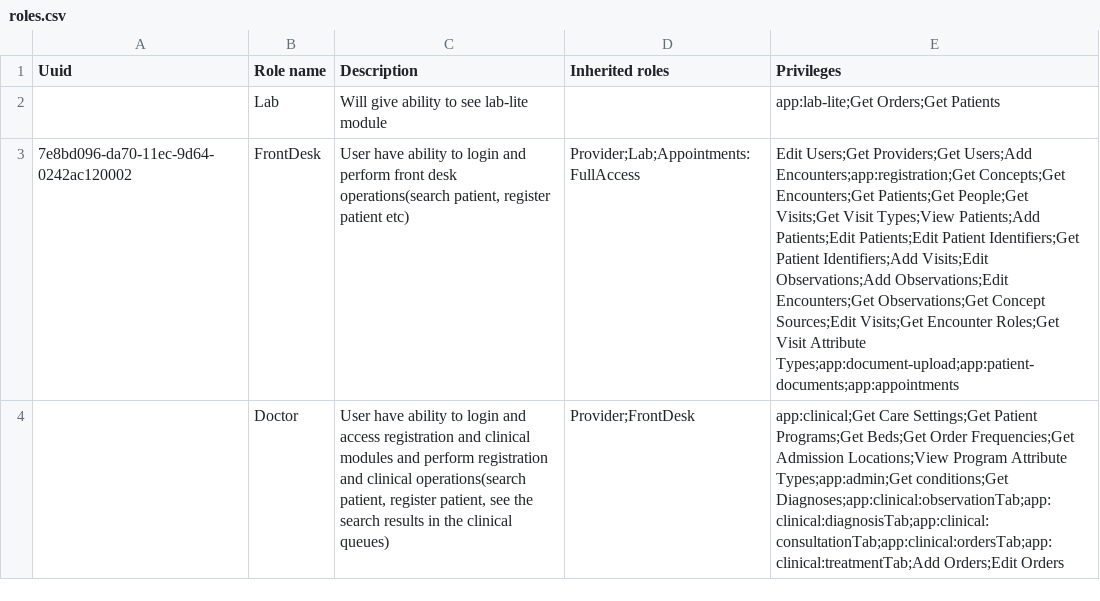
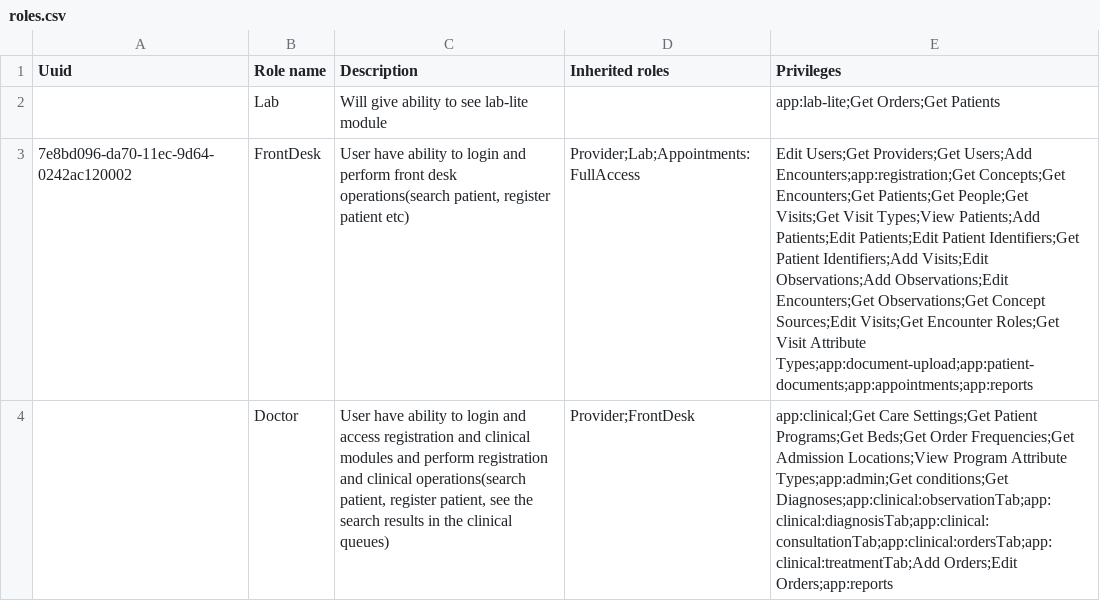
Before and after one commit to Bahmni/clinic-config, a CSV file: masterdata/configuration/roles/roles.csv, drawn as a sheet; the diff names each change by its address in the sheet, - before the commit and + after, or states it on an @@ line.

Commit message:
Bah 2206 (#71)
* BAH-2206 | Added report privilige to Doctor and Freshdesk role

* BAH-2206 | Added report privilege to Doctor and Frontdesk role

```diff
--- a/masterdata/configuration/roles/roles.csv
+++ b/masterdata/configuration/roles/roles.csv
-E3 (Privileges): …Visit Attribute Types;app:document-upload;app:patient-documents;app:appointments
+E3 (Privileges): …Visit Attribute Types;app:document-upload;app:patient-documents;app:appointments;app:reports
-E4 (Privileges): …Diagnoses;app:clinical:observationTab;app:clinical:diagnosisTab;app:clinical:consultationTab;app:clinical:ordersTab;app:clinical:treatmentTab;Add Orders;Edit Orders
+E4 (Privileges): …Diagnoses;app:clinical:observationTab;app:clinical:diagnosisTab;app:clinical:consultationTab;app:clinical:ordersTab;app:clinical:treatmentTab;Add Orders;Edit Orders;app:reports
```
